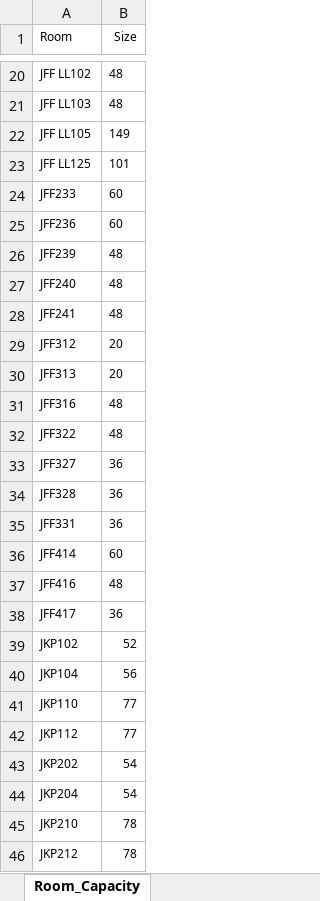
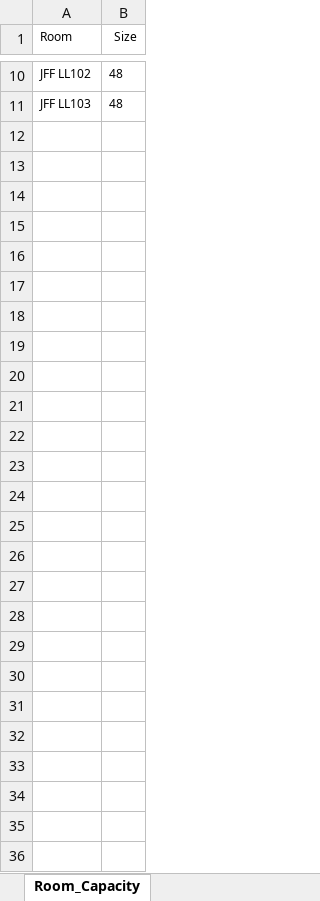
Before and after one commit to BenKang34/CourseSchedulingOptimization, an Excel workbook: Small_data.xlsx, sheet Room_Capacity, drawn as a sheet; only a part is shown, gaps mark what is left out; values as stored, in another font and other column widths than the file's, no borders; the diff covers the shown part only; the diff names each change by its address in the sheet, - before the commit and + after, or states it on an @@ line.

```diff
--- a/Small_data.xlsx (sheet Room_Capacity)
+++ b/Small_data.xlsx (sheet Room_Capacity)
-row 22: JFF LL105 | 149
-row 23: JFF LL125 | 101
-row 24: JFF233 | 60
-row 25: JFF236 | 60
-row 26: JFF239 | 48
-row 27: JFF240 | 48
-row 28: JFF241 | 48
-row 29: JFF312 | 20
-row 30: JFF313 | 20
-row 31: JFF316 | 48
-row 32: JFF322 | 48
-row 33: JFF327 | 36
-row 34: JFF328 | 36
-row 35: JFF331 | 36
-row 36: JFF414 | 60
-row 37: JFF416 | 48
-row 38: JFF417 | 36
-row 39: JKP102 | 52
-row 40: JKP104 | 56
-row 41: JKP110 | 77
-row 42: JKP112 | 77
-row 43: JKP202 | 54
-row 44: JKP204 | 54
-row 45: JKP210 | 78
-row 46: JKP212 | 78
```
Also changed, not shown: 10 removed rows elsewhere in this sheet, other sheet tabs, 2 other files.
